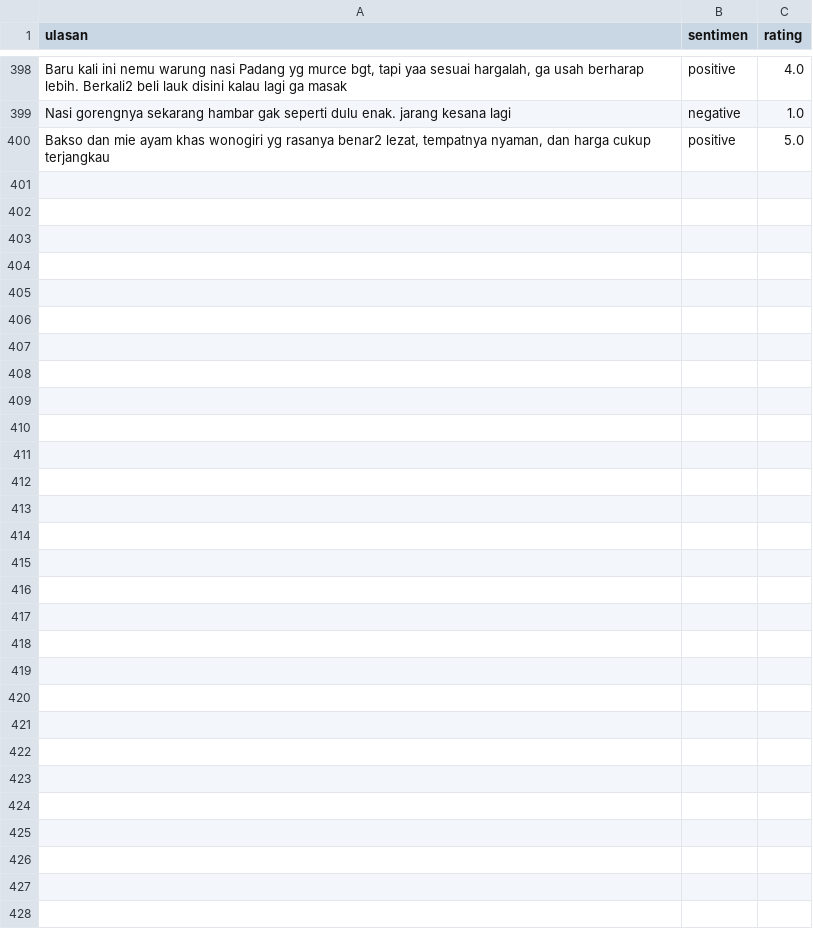
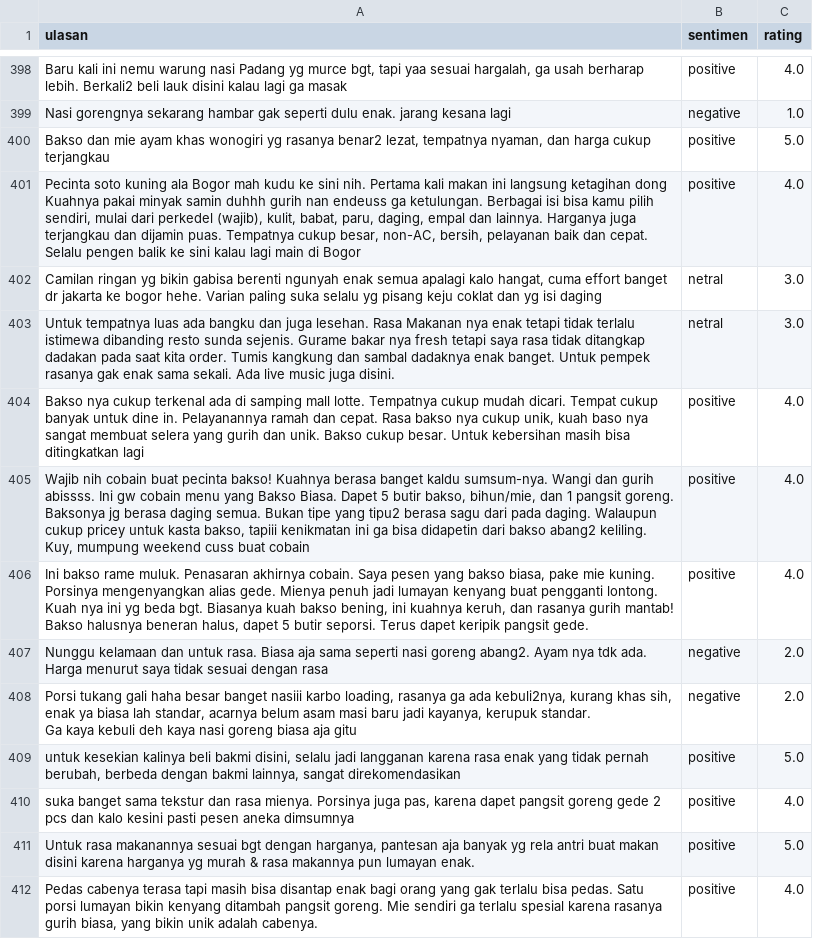
Before and after one commit to kzquandary/ch2-ps030, a CSV file: ML/datasets - reviews.csv, drawn as a sheet; only a part is shown, gaps mark what is left out; ↵ is a line break in a cell; the diff names each change by its address in the sheet, - before the commit and + after, or states it on an @@ line.

Commit message:
Add files via upload

```diff
--- a/ML/datasets - reviews.csv
+++ b/ML/datasets - reviews.csv
+row 401: Pecinta soto kuning ala Bogor mah kudu ke sini nih. Pertama kali makan ini langsung ketagihan dong ↵ Kuahnya pakai minyak samin duhhh gurih nan endeuss ga ketulungan. Berbagai isi bisa kamu pilih sendiri, mulai dari perkedel (wajib), kulit, babat, paru, daging, empal dan lainnya. Harganya juga terjangkau dan dijamin puas. Tempatnya cukup besar, non-AC, bersih, pelayanan baik dan cepat. Selalu pengen balik ke sini kalau lagi main di Bogor | positive | 4.0
+row 402: Camilan ringan yg bikin gabisa berenti ngunyah enak semua apalagi kalo hangat, cuma effort banget dr jakarta ke bogor hehe. Varian paling suka selalu yg pisang keju coklat dan yg isi daging | netral | 3.0
+row 403: Untuk tempatnya luas ada bangku dan juga lesehan. Rasa Makanan nya enak tetapi tidak terlalu istimewa dibanding resto sunda sejenis. Gurame bakar nya fresh tetapi saya rasa tidak ditangkap dadakan pada saat kita order. Tumis kangkung dan sambal dadaknya enak banget. Untuk pempek rasanya gak enak sama sekali. Ada live music juga disini. | netral | 3.0
+row 404: Bakso nya cukup terkenal ada di samping mall lotte. Tempatnya cukup mudah dicari. Tempat cukup banyak untuk dine in. Pelayanannya ramah dan cepat. Rasa bakso nya cukup unik, kuah baso nya sangat membuat selera yang gurih dan unik. Bakso cukup besar. Untuk kebersihan masih bisa ditingkatkan lagi | positive | 4.0
+row 405: Wajib nih cobain buat pecinta bakso! Kuahnya berasa banget kaldu sumsum-nya. Wangi dan gurih abissss. Ini gw cobain menu yang Bakso Biasa. Dapet 5 butir bakso, bihun/mie, dan 1 pangsit goreng. Baksonya jg berasa daging semua. Bukan tipe yang tipu2 berasa sagu dari pada daging. Walaupun cukup pricey untuk kasta bakso, tapiii kenikmatan ini ga bisa didapetin dari bakso abang2 keliling. Kuy, mumpung weekend cuss buat cobain | positive | 4.0
+row 406: Ini bakso rame muluk. Penasaran akhirnya cobain. Saya pesen yang bakso biasa, pake mie kuning. Porsinya mengenyangkan alias gede. Mienya penuh jadi lumayan kenyang buat pengganti lontong. Kuah nya ini yg beda bgt. Biasanya kuah bakso bening, ini kuahnya keruh, dan rasanya gurih mantab! Bakso halusnya beneran halus, dapet 5 butir seporsi. Terus dapet keripik pangsit gede. | positive | 4.0
+row 407: Nunggu kelamaan dan untuk rasa. Biasa aja sama seperti nasi goreng abang2. Ayam nya tdk ada. Harga menurut saya tidak sesuai dengan rasa | negative | 2.0
+row 408: Porsi tukang gali haha besar banget nasiii karbo loading, rasanya ga ada kebuli2nya, kurang khas sih, enak ya biasa lah standar, acarnya belum asam masi baru jadi kayanya, kerupuk standar. ↵ Ga kaya kebuli deh kaya nasi goreng biasa aja gitu | negative | 2.0
+row 409: untuk kesekian kalinya beli bakmi disini, selalu jadi langganan karena rasa enak yang tidak pernah berubah, berbeda dengan bakmi lainnya, sangat direkomendasikan | positive | 5.0
+row 410: suka banget sama tekstur dan rasa mienya. Porsinya juga pas, karena dapet pangsit goreng gede 2 pcs dan kalo kesini pasti pesen aneka dimsumnya | positive | 4.0
+row 411: Untuk rasa makanannya sesuai bgt dengan harganya, pantesan aja banyak yg rela antri buat makan disini karena harganya yg murah & rasa makannya pun lumayan enak. | positive | 5.0
+row 412: Pedas cabenya terasa tapi masih bisa disantap enak bagi orang yang gak terlalu bisa pedas. Satu porsi lumayan bikin kenyang ditambah pangsit goreng. Mie sendiri ga terlalu spesial karena rasanya gurih biasa, yang bikin unik adalah cabenya. | positive | 4.0
```
